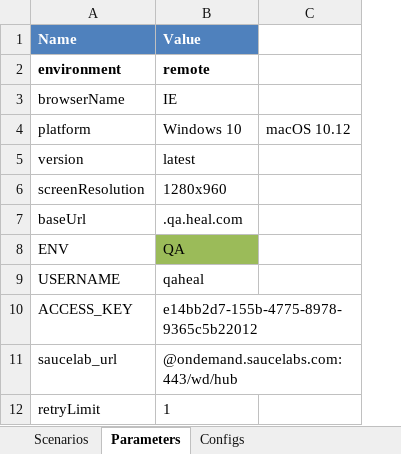
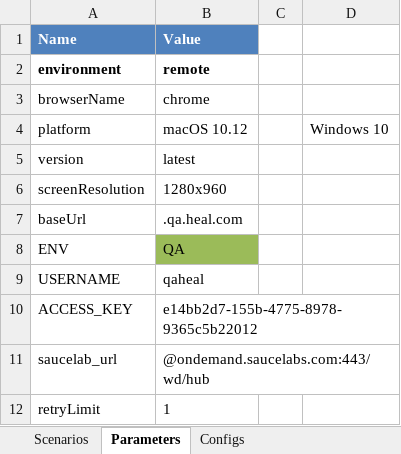
Before and after one commit to martalt89/Automation, an Excel workbook: Automation/runs/patient_web_run.xlsx, sheet Parameters, drawn as a sheet; values as stored, in another font and other column widths than the file's, no borders; conditional formats not drawn; removed rows and columns are numbered as before the commit, all else as after; the diff names each change by its address in the sheet, - before the commit and + after, or states it on an @@ line.

```diff
--- a/Automation/runs/patient_web_run.xlsx (sheet Parameters)
+++ b/Automation/runs/patient_web_run.xlsx (sheet Parameters)
-column C, row 4: macOS 10.12
+column C, empty
+column D, row 4: Windows 10
-B3 (Value): IE
+B3 (Value): chrome
-B4 (Value): Windows 10
+B4 (Value): macOS 10.12
```
Also changed, not shown: Automation/runs/ops_web_run.xlsx, 1 other file.
